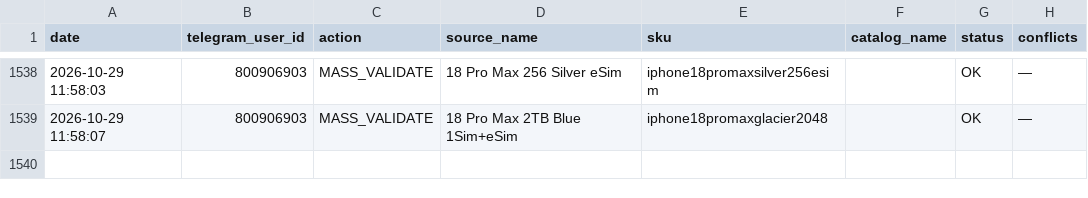
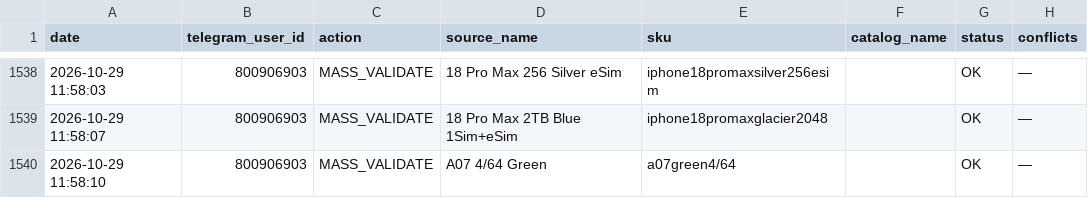
Before and after one commit to alisavladimirovna02-source/price-bot, a CSV file: mapping_history.csv, drawn as a sheet; only a part is shown, gaps mark what is left out.

Commit message:
Record mapping MASS_VALIDATE

```diff
--- a/mapping_history.csv
+++ b/mapping_history.csv
@@ -1539 +1539,2 @@ date,telegram_user_id,action,source_name,sku,catalog_name,status,conflicts
 2026-10-29 11:58:07,800906903,MASS_VALIDATE,18 Pro Max 2TB Blue 1Sim+eSim,iphone18promaxglacier2048,,OK,—
+2026-10-29 11:58:10,800906903,MASS_VALIDATE,A07 4/64 Green,a07green4/64,,OK,—
```
